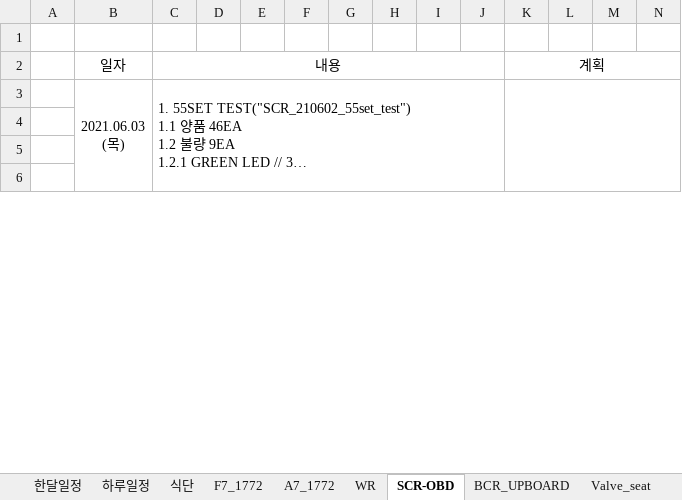
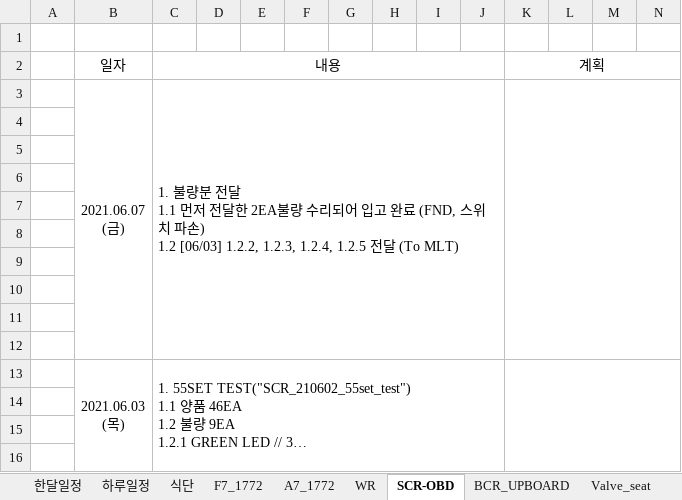
Before and after one commit to swan3708/plan, an Excel workbook: 2021년/PLAN.xlsx, sheet SCR-OBD, drawn as a sheet; only a part is shown; long unchanged cells end in …; values as stored, in another font and other column widths than the file's, no borders; charts and pictures not drawn; rows hold the shown columns only; ↵ is a line break in a cell; the diff names each change by its address in the sheet, - before the commit and + after, or states it on an @@ line.

```diff
--- a/2021년/PLAN.xlsx (sheet SCR-OBD)
+++ b/2021년/PLAN.xlsx (sheet SCR-OBD)
+row 3:  | 2021.06.07 ↵ (금) | 1. 불량분 전달 ↵ 1.1 먼저 전달한 2EA불량 수리되어 입고 완료 (FND, 스위치 파손) ↵ 1.2 [06/03] 1.2.2, 1.2.3, 1.2.4, 1.2.5 전달 (To MLT)
+row 4: (empty)
+row 5: (empty)
+row 6: (empty)
+row 7: (empty)
+row 8: (empty)
+row 9: (empty)
+row 10: (empty)
+row 11: (empty)
+row 12: (empty)
```
Also changed, not shown: sheet 하루일정, sheet BCR_UPBOARD, sheet WR, sheet 파장LED, sheet 기타, other sheet tabs, charts or pictures, 1 other file.
